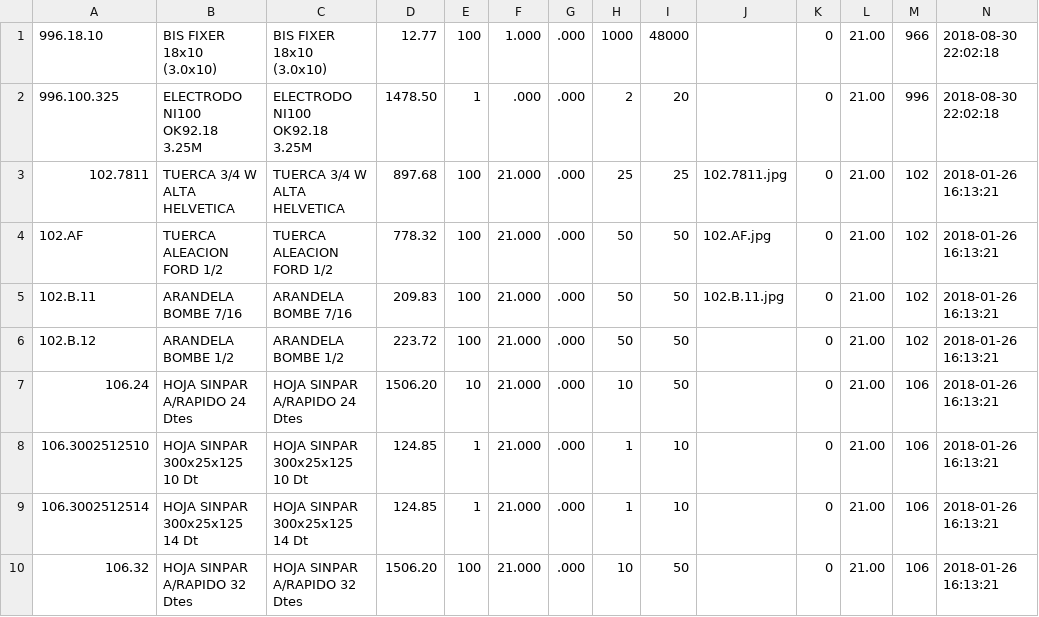
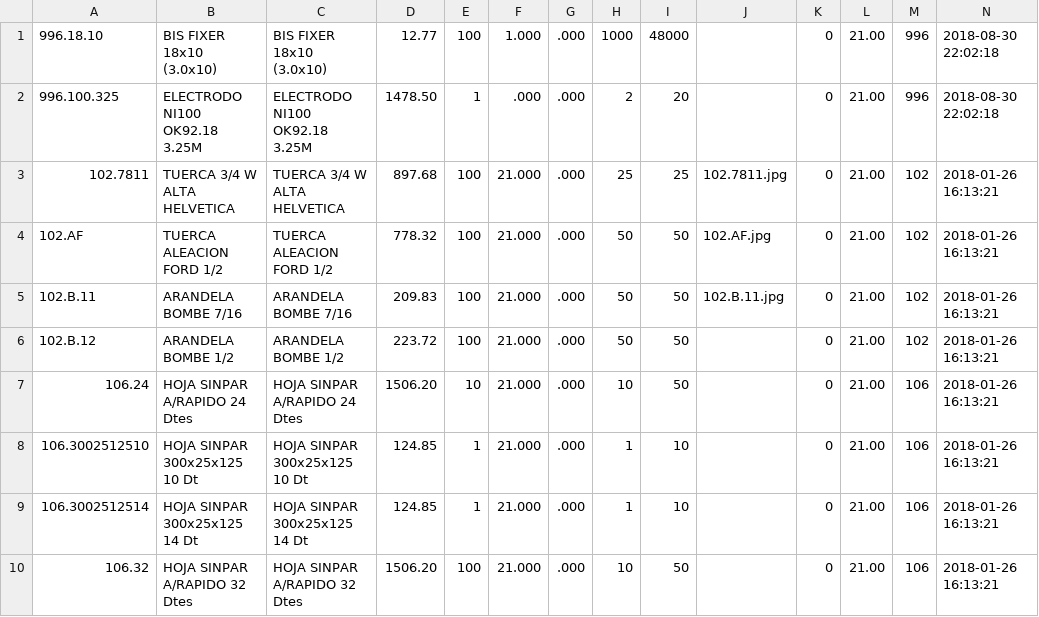
Before and after one commit to jobiols/cl-iomaq, a CSV file: product_autoload/data/data_changed.csv, drawn as a sheet.

```diff
--- a/product_autoload/data/data_changed.csv
+++ b/product_autoload/data/data_changed.csv
@@ -1,2 +1,2 @@
-996.18.10,"BIS FIXER 18x10 (3.0x10)","BIS FIXER 18x10 (3.0x10)",12.77,100,1.000,.000,1000,48000,,0,21.00,966,2018-08-30 22:02:18
+996.18.10,"BIS FIXER 18x10 (3.0x10)","BIS FIXER 18x10 (3.0x10)",12.77,100,1.000,.000,1000,48000,,0,21.00,996,2018-08-30 22:02:18
 996.100.325,"ELECTRODO NI100 OK92.18 3.25M","ELECTRODO NI100 OK92.18 3.25M",1478.50,1,.000,.000,2,20,,0,21.00,996,2018-08-30 22:02:18
```
Also changed, not shown: product_autoload/data/data.csv, 2 other files.
